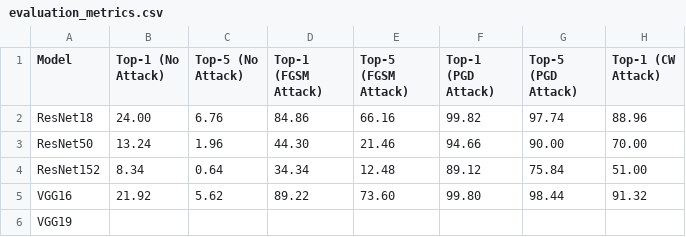
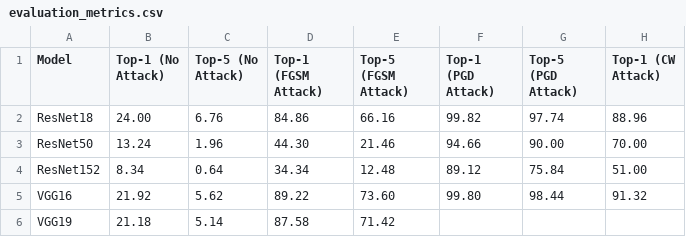
Before and after one commit to Harmxn02/AIS-Project-TinyImageNet, a CSV file: exports/evaluation_metrics.csv, drawn as a sheet; only a part is shown; the diff names each change by its address in the sheet, - before the commit and + after, or states it on an @@ line.

Commit message:
Add Baseline/FGSM evaluation metrics for VGG19

```diff
--- a/exports/evaluation_metrics.csv
+++ b/exports/evaluation_metrics.csv
-B6 (Top-1 (No Attack)): (empty)
+B6 (Top-1 (No Attack)): 21.18
-C6 (Top-5 (No Attack)): (empty)
+C6 (Top-5 (No Attack)): 5.14
-D6 (Top-1 (FGSM Attack)): (empty)
+D6 (Top-1 (FGSM Attack)): 87.58
-E6 (Top-5 (FGSM Attack)): (empty)
+E6 (Top-5 (FGSM Attack)): 71.42
```
